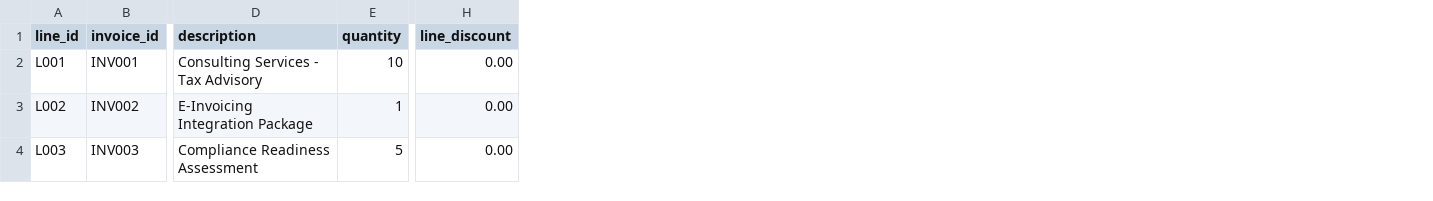
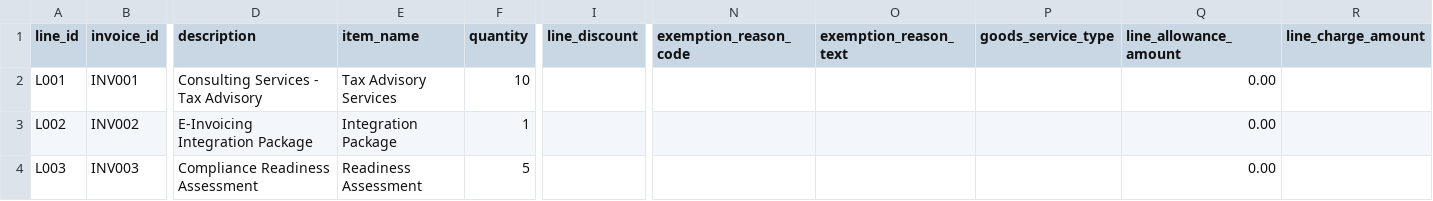
Before and after one commit to mustafaaminsyed/UAE-eInvoicing-Data-Readiness-Control-Studio-DRCS-, a CSV file: public/templates/invoice_lines_template.csv, drawn as a sheet; only a part is shown, gaps mark what is left out; addresses are those after the commit; the diff names each change by its address in the sheet, - before the commit and + after, or states it on an @@ line.

```diff
--- a/public/templates/invoice_lines_template.csv
+++ b/public/templates/invoice_lines_template.csv
+column E (item_name), rows 2-4: Tax Advisory Services | Integration Package | Readiness Assessment
+column N (exemption_reason_code), empty
+column O (exemption_reason_text), empty
+column P (goods_service_type), empty
+column Q (line_allowance_amount), rows 2-4: all 0.00
+column R (line_charge_amount), empty
-I2:I4 (line_discount): 0.00
+I2:I4 (line_discount): (empty)
```
Also changed, not shown: public/templates/invoice_headers_template.csv, 32 other files.
